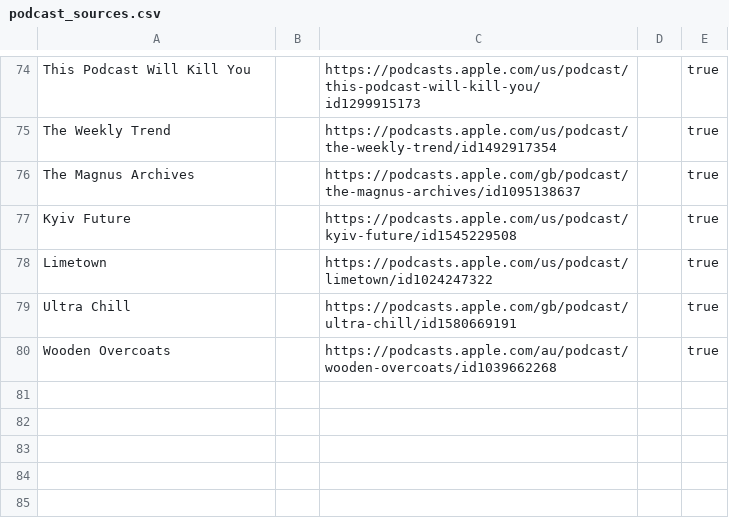
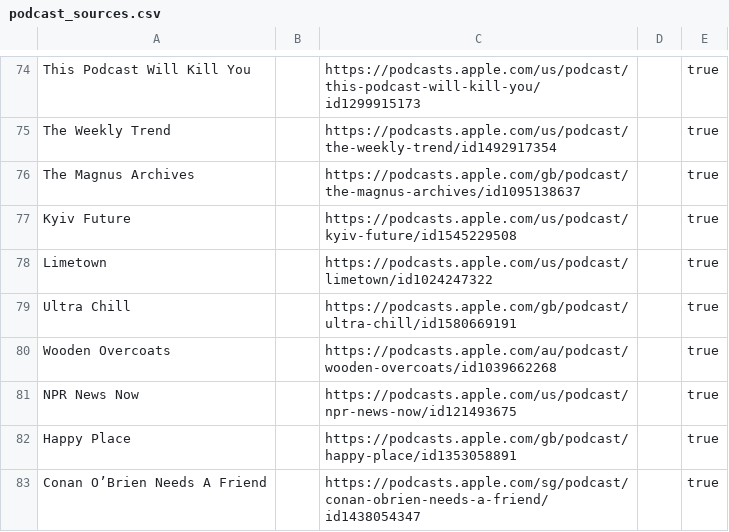
Before and after one commit to KenMercusLai/settings, a CSV file: podcast_sources.csv, drawn as a sheet; only a part is shown, gaps mark what is left out; the diff names each change by its address in the sheet, - before the commit and + after, or states it on an @@ line.

Commit message:
Update podcast_sources.csv

```diff
--- a/podcast_sources.csv
+++ b/podcast_sources.csv
+row 81: NPR News Now |  | https://podcasts.apple.com/us/podcast/npr-news-now/id121493675 |  | true
+row 82: Happy Place |  | https://podcasts.apple.com/gb/podcast/happy-place/id1353058891 |  | true
+row 83: Conan O’Brien Needs A Friend |  | https://podcasts.apple.com/sg/podcast/conan-obrien-needs-a-friend/id1438054347 |  | true
```
